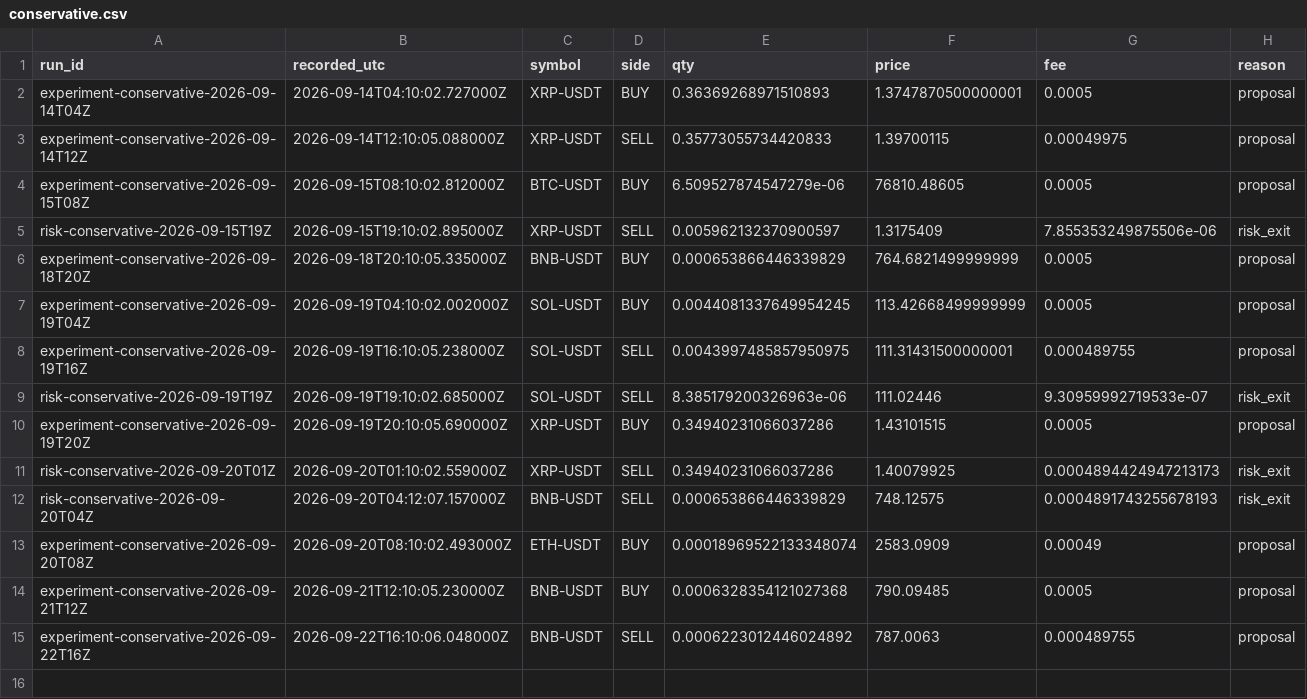
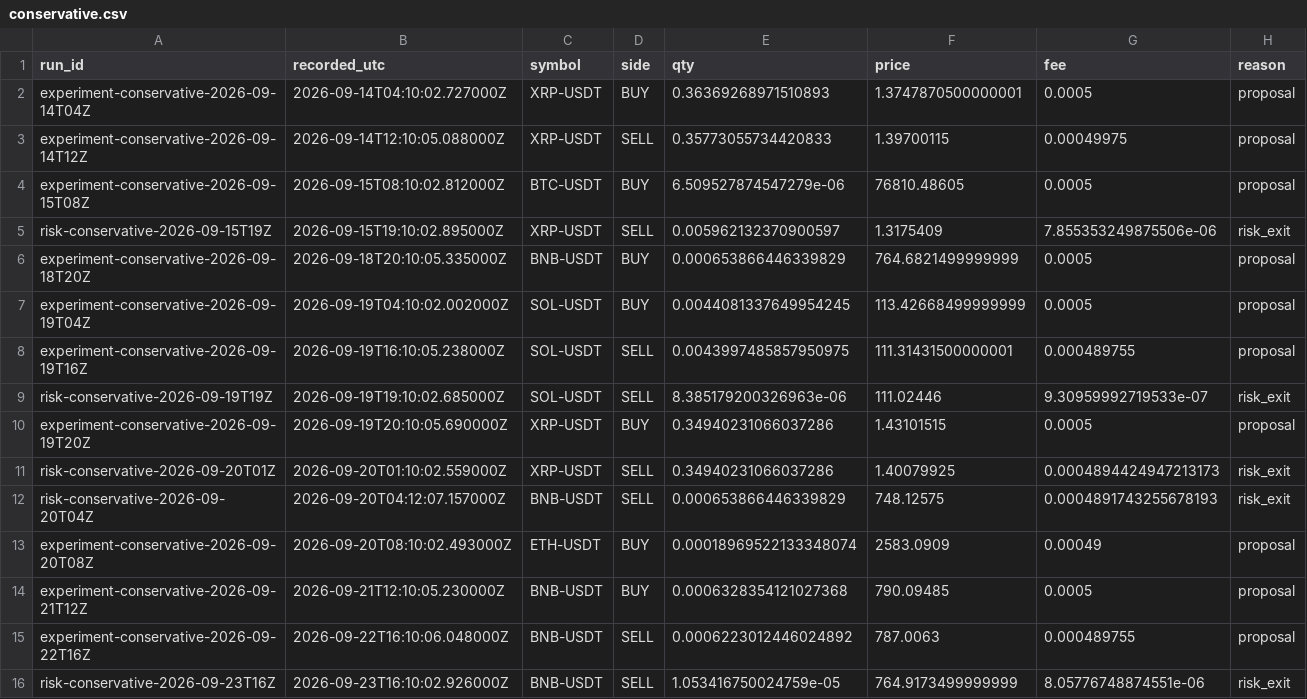
Before and after one commit to stanely18/trading-bot, a CSV file: trades/conservative.csv, drawn as a sheet.

```diff
--- a/trades/conservative.csv
+++ b/trades/conservative.csv
@@ -15 +15,2 @@ experiment-conservative-2026-09-21T12Z,2026-09-21T12:10:05.230000Z,BNB-USDT,BUY,
 experiment-conservative-2026-09-22T16Z,2026-09-22T16:10:06.048000Z,BNB-USDT,SELL,0.0006223012446024892,787.0063,0.000489755,proposal
+risk-conservative-2026-09-23T16Z,2026-09-23T16:10:02.926000Z,BNB-USDT,SELL,1.053416750024759e-05,764.9173499999999,8.05776748874551e-06,risk_exit
```
Also changed, not shown: 5 other files.
